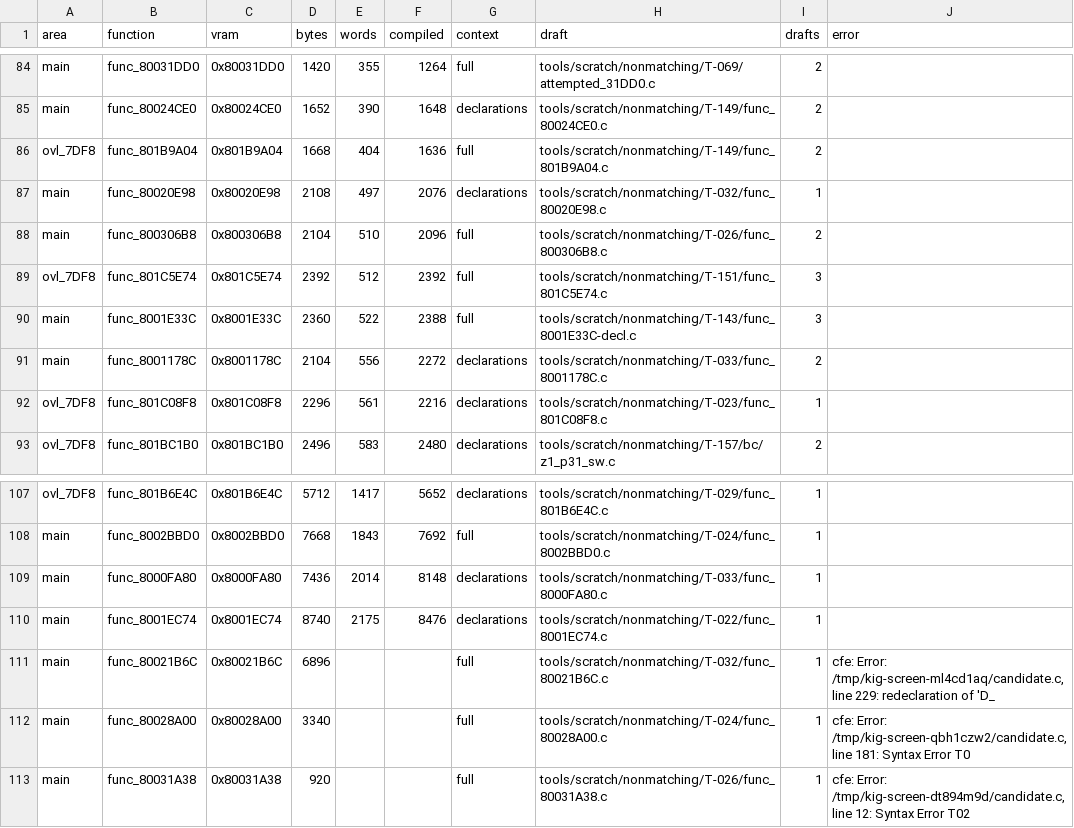
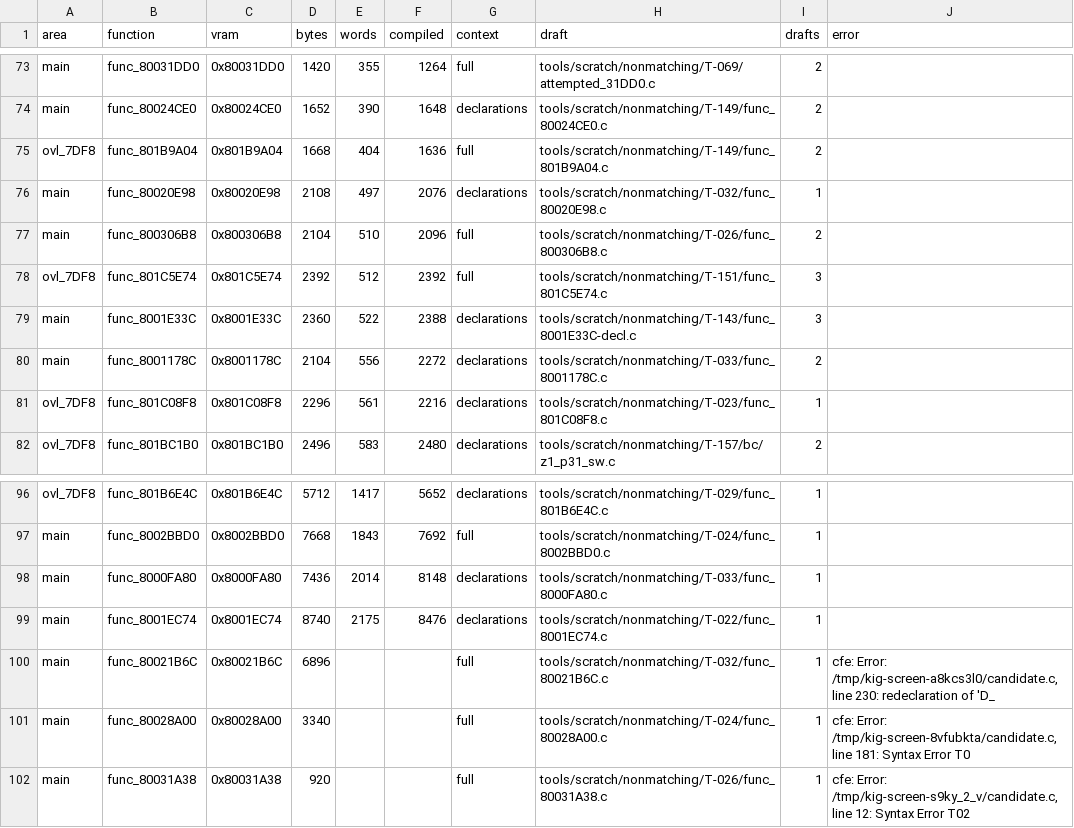
Before and after one commit to RodrigoTR04/killer-instinct-gold-n64, a CSV file: docs/t2_drafts.csv, drawn as a sheet; only a part is shown, gaps mark what is left out; the diff covers the shown part only.

```diff
--- a/docs/t2_drafts.csv
+++ b/docs/t2_drafts.csv
@@ -89,3 +78,3 @@ main,func_800306B8,0x800306B8,2104,510,2096,full,tools/scratch/nonmatching/T-026
 ovl_7DF8,func_801C5E74,0x801C5E74,2392,512,2392,full,tools/scratch/nonmatching/T-151/func_801C5E74.c,3,
-main,func_8001E33C,0x8001E33C,2360,522,2388,full,tools/scratch/nonmatching/T-143/func_8001E33C-decl.c,3,
+main,func_8001E33C,0x8001E33C,2360,522,2388,declarations,tools/scratch/nonmatching/T-143/func_8001E33C-decl.c,3,
 main,func_8001178C,0x8001178C,2104,556,2272,declarations,tools/scratch/nonmatching/T-033/func_8001178C.c,2,
@@ -110,4 +99,4 @@ main,func_8000FA80,0x8000FA80,7436,2014,8148,declarations,tools/scratch/nonmatch
 main,func_8001EC74,0x8001EC74,8740,2175,8476,declarations,tools/scratch/nonmatching/T-022/func_8001EC74.c,1,
-main,func_80021B6C,0x80021B6C,6896,,,full,tools/scratch/nonmatching/T-032/func_80021B6C.c,1,"cfe: Error: /tmp/kig-screen-ml4cd1aq/candidate.c, line 229: redeclaration of 'D_"
-main,func_80028A00,0x80028A00,3340,,,full,tools/scratch/nonmatching/T-024/func_80028A00.c,1,"cfe: Error: /tmp/kig-screen-qbh1czw2/candidate.c, line 181: Syntax Error      T0"
-main,func_80031A38,0x80031A38,920,,,full,tools/scratch/nonmatching/T-026/func_80031A38.c,1,"cfe: Error: /tmp/kig-screen-dt894m9d/candidate.c, line 12: Syntax Error      T02"
+main,func_80021B6C,0x80021B6C,6896,,,full,tools/scratch/nonmatching/T-032/func_80021B6C.c,1,"cfe: Error: /tmp/kig-screen-a8kcs3l0/candidate.c, line 230: redeclaration of 'D_"
+main,func_80028A00,0x80028A00,3340,,,full,tools/scratch/nonmatching/T-024/func_80028A00.c,1,"cfe: Error: /tmp/kig-screen-8vfubkta/candidate.c, line 181: Syntax Error      T0"
+main,func_80031A38,0x80031A38,920,,,full,tools/scratch/nonmatching/T-026/func_80031A38.c,1,"cfe: Error: /tmp/kig-screen-s9ky_2_v/candidate.c, line 12: Syntax Error      T02"
```
Also changed, not shown: 5 added rows, 16 removed rows and 6 edited cells elsewhere in this file, 1 other file.
